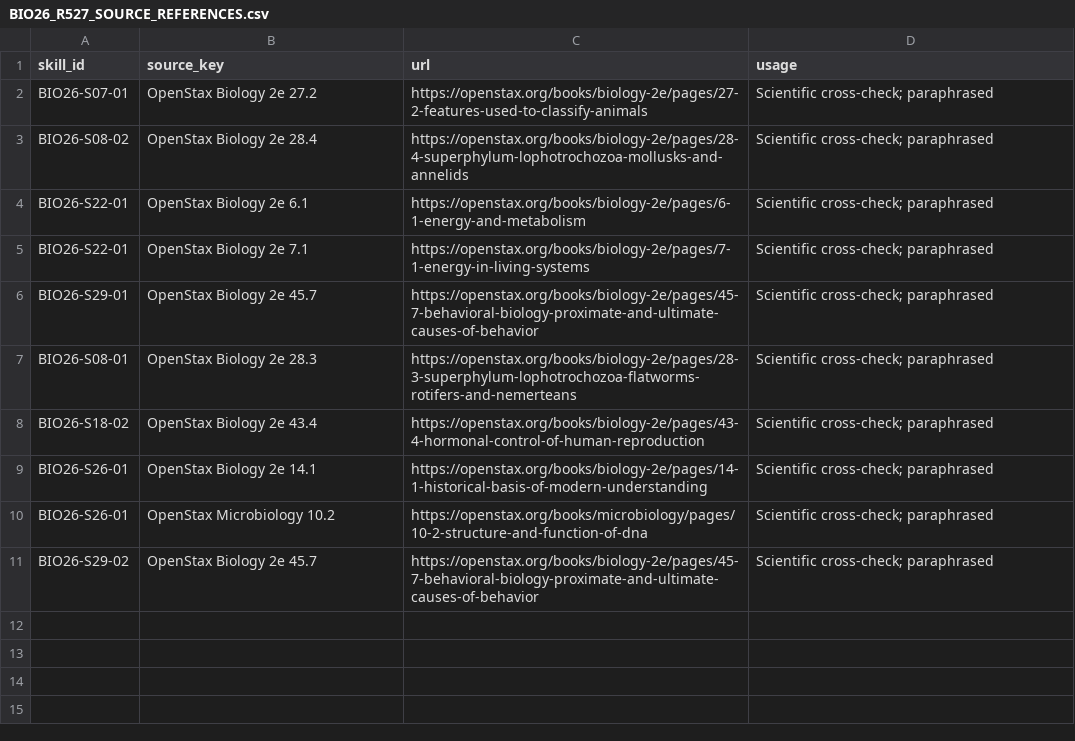
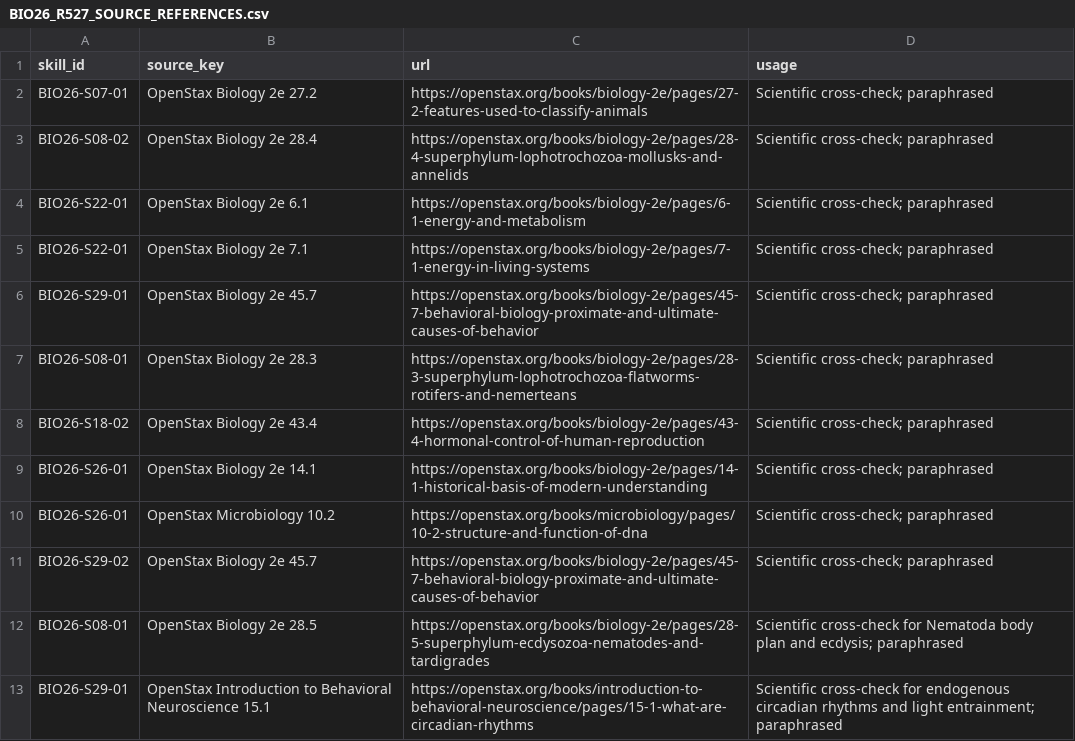
Before and after one commit to nasef6464/almeaacodax, a CSV file: ops/bio26/review/R527/BIO26_R527_SOURCE_REFERENCES.csv, drawn as a sheet.

Commit message:
Add Nematoda and circadian rhythm source checks to BIO26 R527

```diff
--- a/ops/bio26/review/R527/BIO26_R527_SOURCE_REFERENCES.csv
+++ b/ops/bio26/review/R527/BIO26_R527_SOURCE_REFERENCES.csv
@@ -11 +11,3 @@ BIO26-S26-01,OpenStax Microbiology 10.2,https://openstax.org/books/microbiology/
 BIO26-S29-02,OpenStax Biology 2e 45.7,https://openstax.org/books/biology-2e/pages/45-7-behavioral-biology-proximate-and-ultimate-causes-of-behavior,Scientific cross-check; paraphrased
+BIO26-S08-01,OpenStax Biology 2e 28.5,https://openstax.org/books/biology-2e/pages/28-5-superphylum-ecdysozoa-nematodes-and-tardigrades,Scientific cross-check for Nematoda body plan and ecdysis; paraphrased
+BIO26-S29-01,OpenStax Introduction to Behavioral Neuroscience 15.1,https://openstax.org/books/introduction-to-behavioral-neuroscience/pages/15-1-what-are-circadian-rhythms,Scientific cross-check for endogenous circadian rhythms and light entrainment; paraphrased
```
